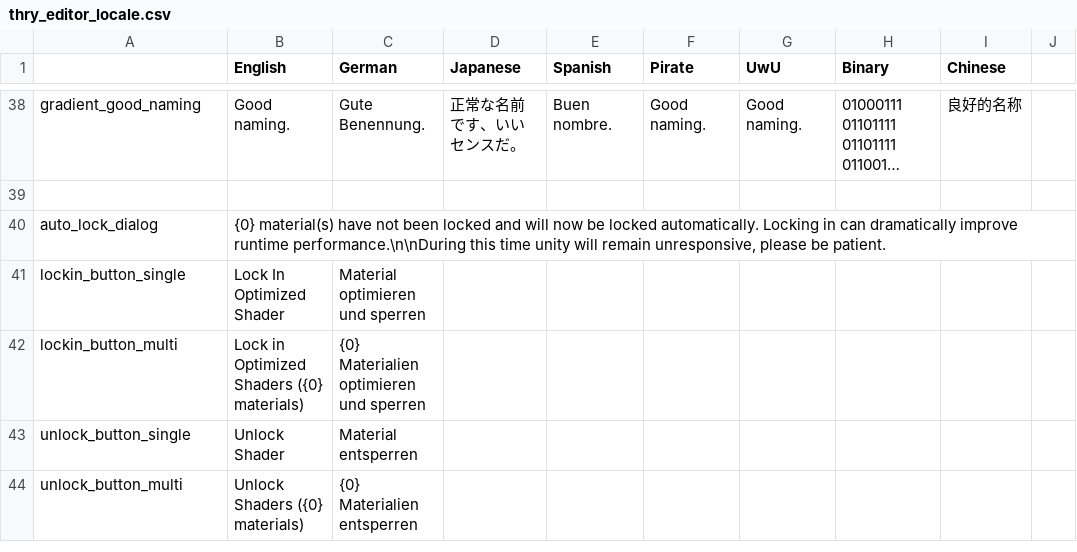
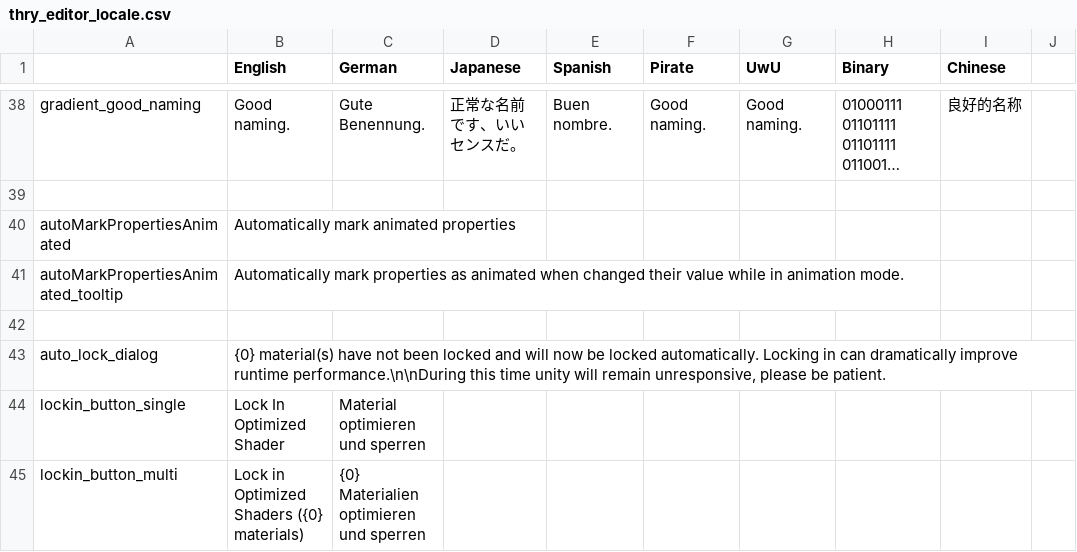
Before and after one commit to Thryrallo/ThryEditor, a CSV file: thry_editor_locale.csv, drawn as a sheet; only a part is shown, gaps mark what is left out; the shorter side is filled out with more unchanged rows; long unchanged cells end in …; the diff names each change by its address in the sheet, - before the commit and + after, or states it on an @@ line.

Commit message:
v2.24.9
Allowed Animation of in header properties
added settings option for auto marking proeprties as animatable
Disallowed animating of Lock Button
Added option to disable locking for certain properties by postfixing the display name with NL

```diff
--- a/thry_editor_locale.csv
+++ b/thry_editor_locale.csv
+row 40: autoMarkPropertiesAnimated | Automatically mark animated properties
+row 41: autoMarkPropertiesAnimated_tooltip | Automatically mark properties as animated when changed their value while in animation mode.
+row 42: (empty)
```
Also changed, not shown: 7 other files.
